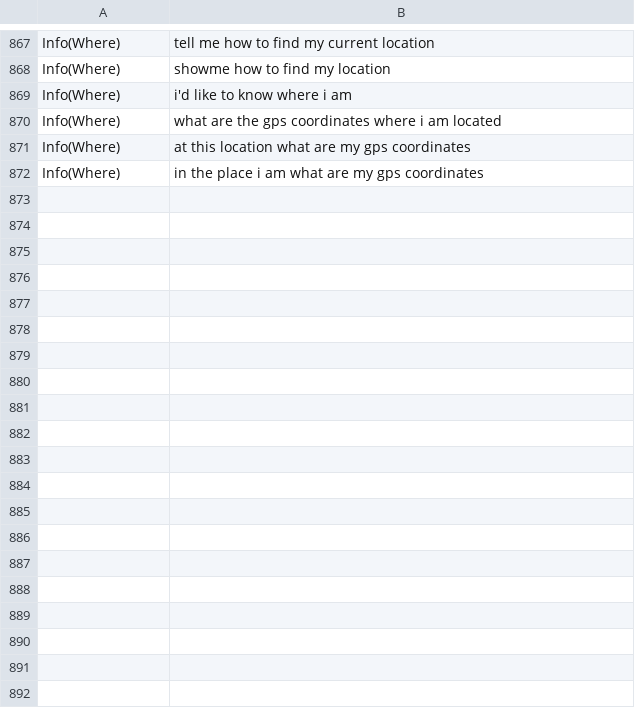
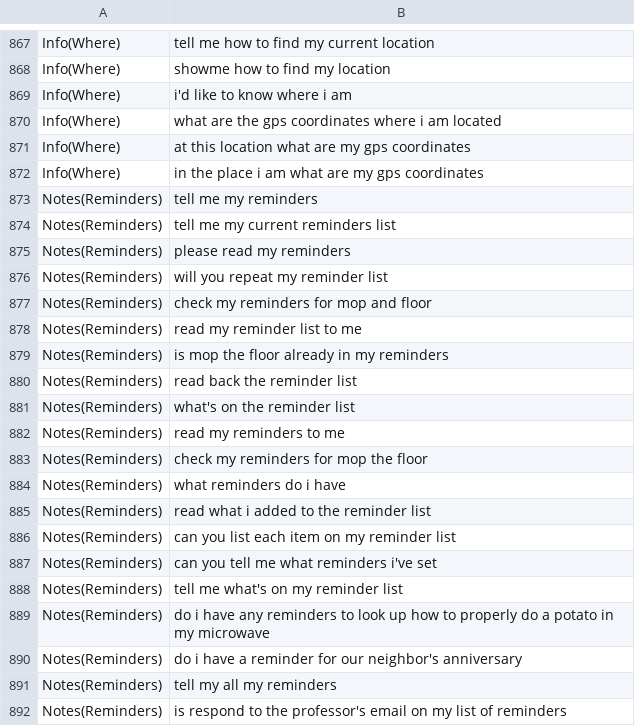
Before and after one commit to Mic92/dotfiles, a TSV file: pkgs/voice-assistant/src/classify/clinc.tsv, drawn as a sheet; only a part is shown, gaps mark what is left out; the diff covers the shown part only.

Commit message:
voice-assistant: list pending reminders
CLINC's reminder intent is about reading reminders back, which we could
not do. "Tell me what's on my reminder list" even set a new reminder
with that text, and "what reminders do I have" went to Kagi.

Reminder timers now get a va-reminder- unit name and the reminder as
description, so `systemctl list-timers` finds them. "What reminders do
I have" reads them, soonest first. Delays an hour or longer are spoken
in hours. The classifier gets CLINC's paraphrases since listing is
harmless.

Change-Id: I29f64674471baea21db805104307621c3fe7bc7c

```diff
--- a/pkgs/voice-assistant/src/classify/clinc.tsv
+++ b/pkgs/voice-assistant/src/classify/clinc.tsv
@@ -872 +872,21 @@ Info(Where)	at this location what are my gps coordinates
 Info(Where)	in the place i am what are my gps coordinates
+Notes(Reminders)	tell me my reminders
+Notes(Reminders)	tell me my current reminders list
+Notes(Reminders)	please read my reminders
+Notes(Reminders)	will you repeat my reminder list
+Notes(Reminders)	check my reminders for mop and floor
+Notes(Reminders)	read my reminder list to me
+Notes(Reminders)	is mop the floor already in my reminders
+Notes(Reminders)	read back the reminder list
+Notes(Reminders)	what's on the reminder list
+Notes(Reminders)	read my reminders to me
+Notes(Reminders)	check my reminders for mop the floor
+Notes(Reminders)	what reminders do i have
+Notes(Reminders)	read what i added to the reminder list
+Notes(Reminders)	can you list each item on my reminder list
+Notes(Reminders)	can you tell me what reminders i've set
+Notes(Reminders)	tell me what's on my reminder list
+Notes(Reminders)	do i have any reminders to look up how to properly do a potato in my microwave
+Notes(Reminders)	do i have a reminder for our neighbor's anniversary
+Notes(Reminders)	tell my all my reminders
+Notes(Reminders)	is respond to the professor's email on my list of reminders
```
Also changed, not shown: 10 added rows elsewhere in this file, pkgs/voice-assistant/src/classify/eval.tsv, 2 other files.
